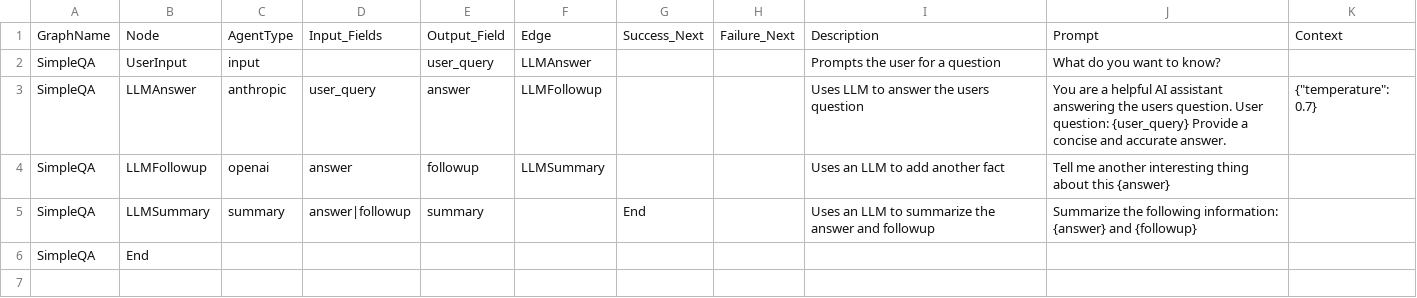
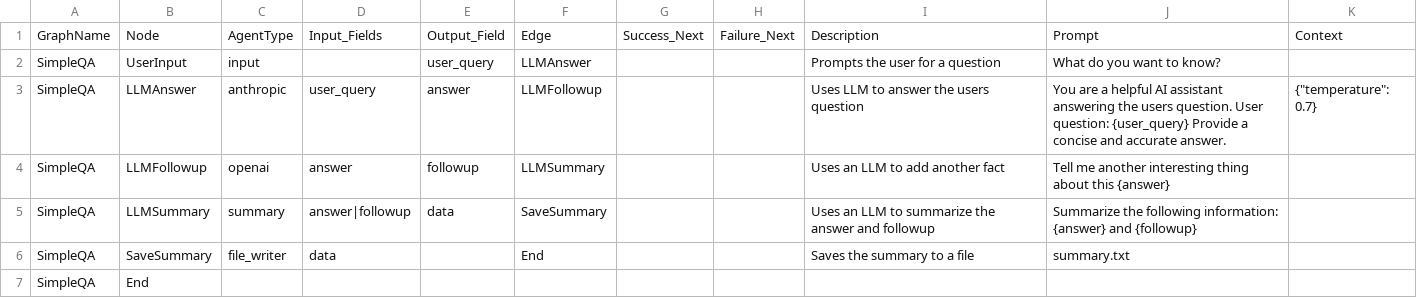
Before and after one commit to jwwelbor/AgentMap, a CSV file: examples/LLMTest.csv, drawn as a sheet.

```diff
--- a/examples/LLMTest.csv
+++ b/examples/LLMTest.csv
@@ -4,3 +4,4 @@ SimpleQA,LLMAnswer,anthropic,"user_query","answer",LLMFollowup,,,Uses LLM to ans
 SimpleQA,LLMFollowup,openai,"answer","followup",LLMSummary,,,Uses an LLM to add another fact,"Tell me another interesting thing about this {answer}",
-SimpleQA,LLMSummary,summary,"answer|followup","summary",,End,,Uses an LLM to summarize the answer and followup,"Summarize the following information: {answer} and {followup}",
+SimpleQA,LLMSummary,summary,"answer|followup","data",SaveSummary,,,Uses an LLM to summarize the answer and followup,"Summarize the following information: {answer} and {followup}",
+SimpleQA,SaveSummary,file_writer,"data",,End,,,Saves the summary to a file,"summary.txt",
 SimpleQA,End,,,,,,,,,
```
Also changed, not shown: 1 other file.
